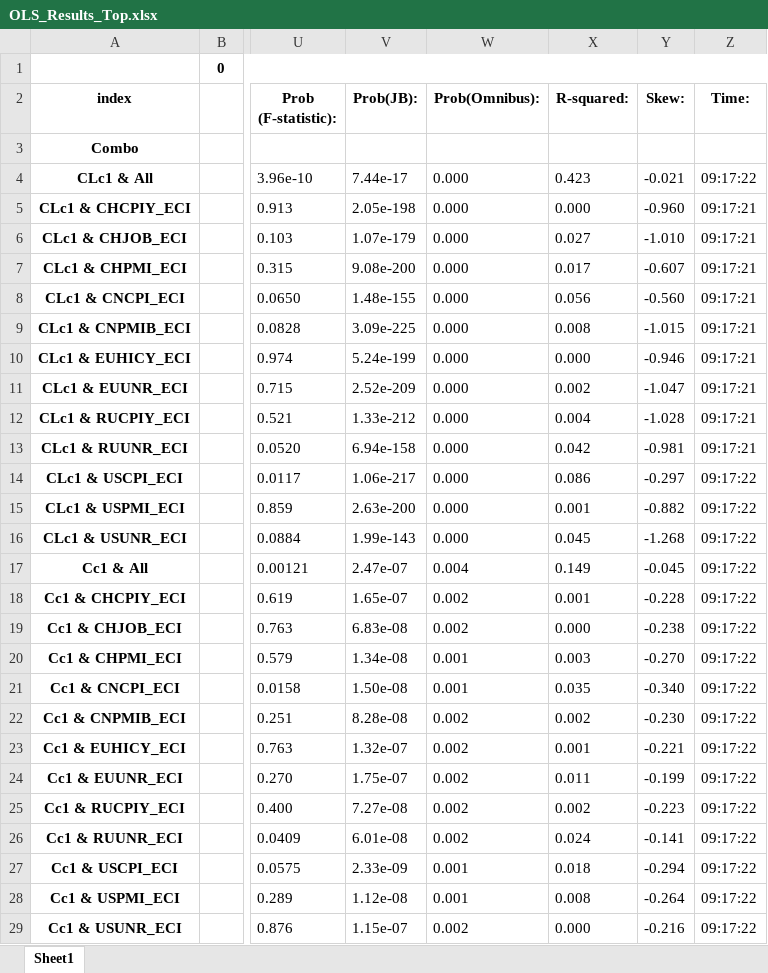
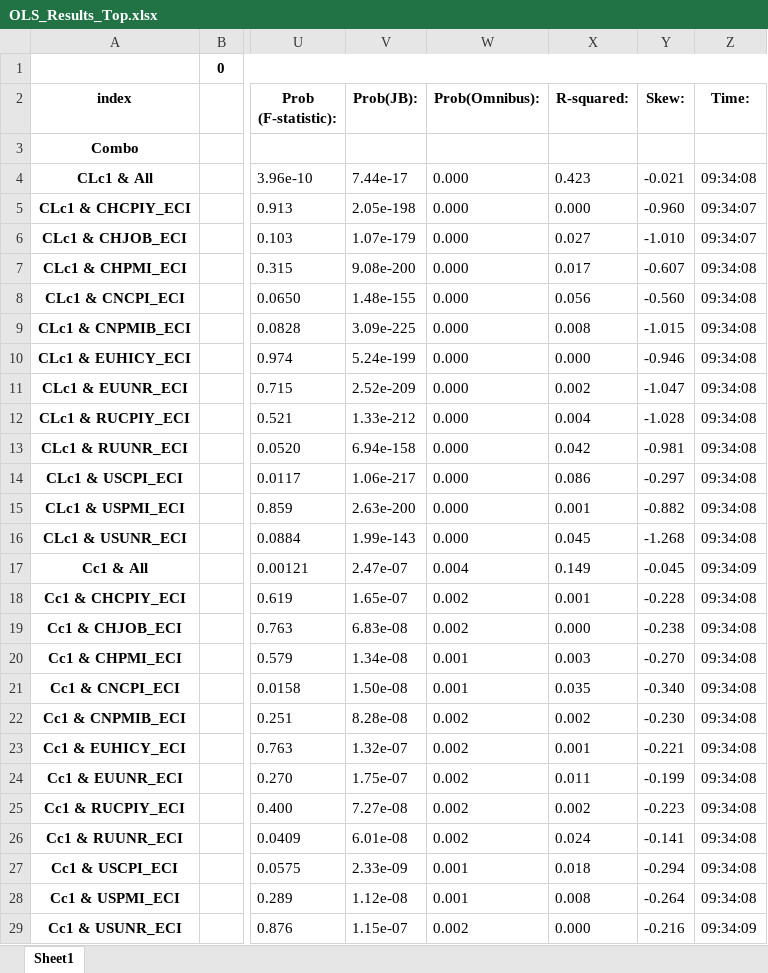
Before and after one commit to Liomat97/AQM, an Excel workbook: Results/OLS_Results_Top.xlsx, sheet Sheet1, drawn as a sheet; only a part is shown, gaps mark what is left out; values as stored, in another font and other column widths than the file's, no borders; the diff covers the shown part only; the diff names each change by its address in the sheet, - before the commit and + after, or states it on an @@ line.

```diff
--- a/Results/OLS_Results_Top.xlsx (sheet Sheet1)
+++ b/Results/OLS_Results_Top.xlsx (sheet Sheet1)
-Z4 (Time:): 09:17:22
+Z4 (Time:): 09:34:08
-Z5:Z6 (Time:): 09:17:21
+Z5:Z6 (Time:): 09:34:07
-Z7:Z13 (Time:): 09:17:21
+Z7:Z13 (Time:): 09:34:08
-Z14:Z16 (Time:): 09:17:22
+Z14:Z16 (Time:): 09:34:08
-Z17 (Time:): 09:17:22
+Z17 (Time:): 09:34:09
-Z18:Z28 (Time:): 09:17:22
+Z18:Z28 (Time:): 09:34:08
-Z29 (Time:): 09:17:22
+Z29 (Time:): 09:34:09
```
Also changed, not shown: 117 edited cells elsewhere in this sheet, Results/OLS_Results_Bottom.xlsx, Results/OLS_Results_Breusch_Pagan.xlsx, 1 other file.
